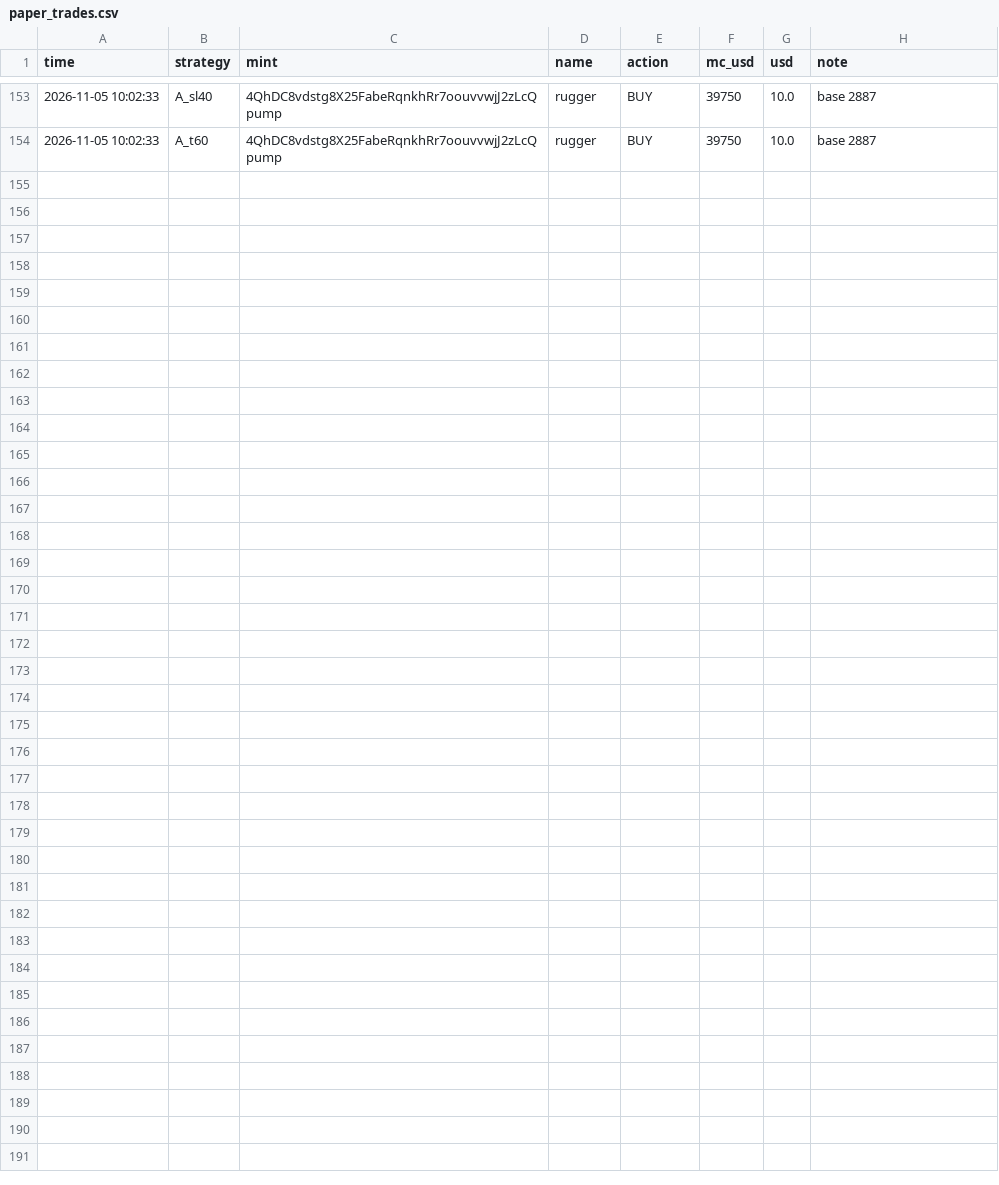
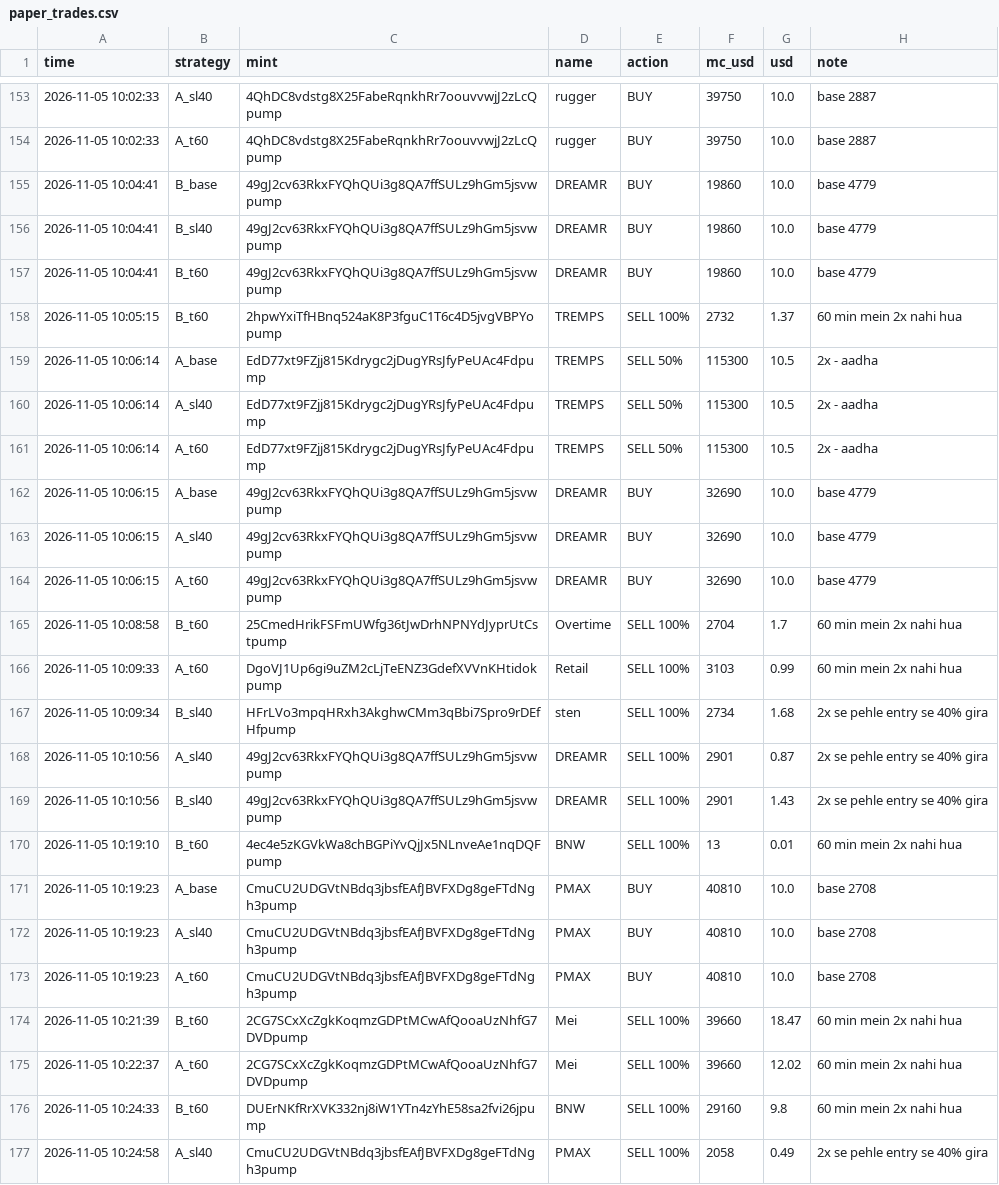
Before and after one commit to mohit1337890-rgb/pump-paper-bot, a CSV file: paper_trades.csv, drawn as a sheet; only a part is shown, gaps mark what is left out.

Commit message:
paper bot update 2026-11-05_10:26

```diff
--- a/paper_trades.csv
+++ b/paper_trades.csv
@@ -154 +154,24 @@ time,strategy,mint,name,action,mc_usd,usd,note
 2026-11-05 10:02:33,A_t60,4QhDC8vdstg8X25FabeRqnkhRr7oouvvwjJ2zLcQpump,rugger,BUY,39750,10.0,base 2887
+2026-11-05 10:04:41,B_base,49gJ2cv63RkxFYQhQUi3g8QA7ffSULz9hGm5jsvwpump,DREAMR,BUY,19860,10.0,base 4779
+2026-11-05 10:04:41,B_sl40,49gJ2cv63RkxFYQhQUi3g8QA7ffSULz9hGm5jsvwpump,DREAMR,BUY,19860,10.0,base 4779
+2026-11-05 10:04:41,B_t60,49gJ2cv63RkxFYQhQUi3g8QA7ffSULz9hGm5jsvwpump,DREAMR,BUY,19860,10.0,base 4779
+2026-11-05 10:05:15,B_t60,2hpwYxiTfHBnq524aK8P3fguC1T6c4D5jvgVBPYopump,TREMPS,SELL 100%,2732,1.37,60 min mein 2x nahi hua
+2026-11-05 10:06:14,A_base,EdD77xt9FZjj815Kdrygc2jDugYRsJfyPeUAc4Fdpump,TREMPS,SELL 50%,115300,10.5,2x - aadha
+2026-11-05 10:06:14,A_sl40,EdD77xt9FZjj815Kdrygc2jDugYRsJfyPeUAc4Fdpump,TREMPS,SELL 50%,115300,10.5,2x - aadha
+2026-11-05 10:06:14,A_t60,EdD77xt9FZjj815Kdrygc2jDugYRsJfyPeUAc4Fdpump,TREMPS,SELL 50%,115300,10.5,2x - aadha
+2026-11-05 10:06:15,A_base,49gJ2cv63RkxFYQhQUi3g8QA7ffSULz9hGm5jsvwpump,DREAMR,BUY,32690,10.0,base 4779
+2026-11-05 10:06:15,A_sl40,49gJ2cv63RkxFYQhQUi3g8QA7ffSULz9hGm5jsvwpump,DREAMR,BUY,32690,10.0,base 4779
+2026-11-05 10:06:15,A_t60,49gJ2cv63RkxFYQhQUi3g8QA7ffSULz9hGm5jsvwpump,DREAMR,BUY,32690,10.0,base 4779
+2026-11-05 10:08:58,B_t60,25CmedHrikFSFmUWfg36tJwDrhNPNYdJyprUtCstpump,Overtime,SELL 100%,2704,1.7,60 min mein 2x nahi hua
+2026-11-05 10:09:33,A_t60,DgoVJ1Up6gi9uZM2cLjTeENZ3GdefXVVnKHtidokpump,Retail,SELL 100%,3103,0.99,60 min mein 2x nahi hua
+2026-11-05 10:09:34,B_sl40,HFrLVo3mpqHRxh3AkghwCMm3qBbi7Spro9rDEfHfpump,sten,SELL 100%,2734,1.68,2x se pehle entry se 40% gira
+2026-11-05 10:10:56,A_sl40,49gJ2cv63RkxFYQhQUi3g8QA7ffSULz9hGm5jsvwpump,DREAMR,SELL 100%,2901,0.87,2x se pehle entry se 40% gira
+2026-11-05 10:10:56,B_sl40,49gJ2cv63RkxFYQhQUi3g8QA7ffSULz9hGm5jsvwpump,DREAMR,SELL 100%,2901,1.43,2x se pehle entry se 40% gira
+2026-11-05 10:19:10,B_t60,4ec4e5zKGVkWa8chBGPiYvQjJx5NLnveAe1nqDQFpump,BNW,SELL 100%,13,0.01,60 min mein 2x nahi hua
+2026-11-05 10:19:23,A_base,CmuCU2UDGVtNBdq3jbsfEAfJBVFXDg8geFTdNgh3pump,PMAX,BUY,40810,10.0,base 2708
+2026-11-05 10:19:23,A_sl40,CmuCU2UDGVtNBdq3jbsfEAfJBVFXDg8geFTdNgh3pump,PMAX,BUY,40810,10.0,base 2708
+2026-11-05 10:19:23,A_t60,CmuCU2UDGVtNBdq3jbsfEAfJBVFXDg8geFTdNgh3pump,PMAX,BUY,40810,10.0,base 2708
+2026-11-05 10:21:39,B_t60,2CG7SCxXcZgkKoqmzGDPtMCwAfQooaUzNhfG7DVDpump,Mei,SELL 100%,39660,18.47,60 min mein 2x nahi hua
+2026-11-05 10:22:37,A_t60,2CG7SCxXcZgkKoqmzGDPtMCwAfQooaUzNhfG7DVDpump,Mei,SELL 100%,39660,12.02,60 min mein 2x nahi hua
+2026-11-05 10:24:33,B_t60,DUErNKfRrXVK332nj8iW1YTn4zYhE58sa2fvi26jpump,BNW,SELL 100%,29160,9.8,60 min mein 2x nahi hua
+2026-11-05 10:24:58,A_sl40,CmuCU2UDGVtNBdq3jbsfEAfJBVFXDg8geFTdNgh3pump,PMAX,SELL 100%,2058,0.49,2x se pehle entry se 40% gira
```
Also changed, not shown: 2 other files.
